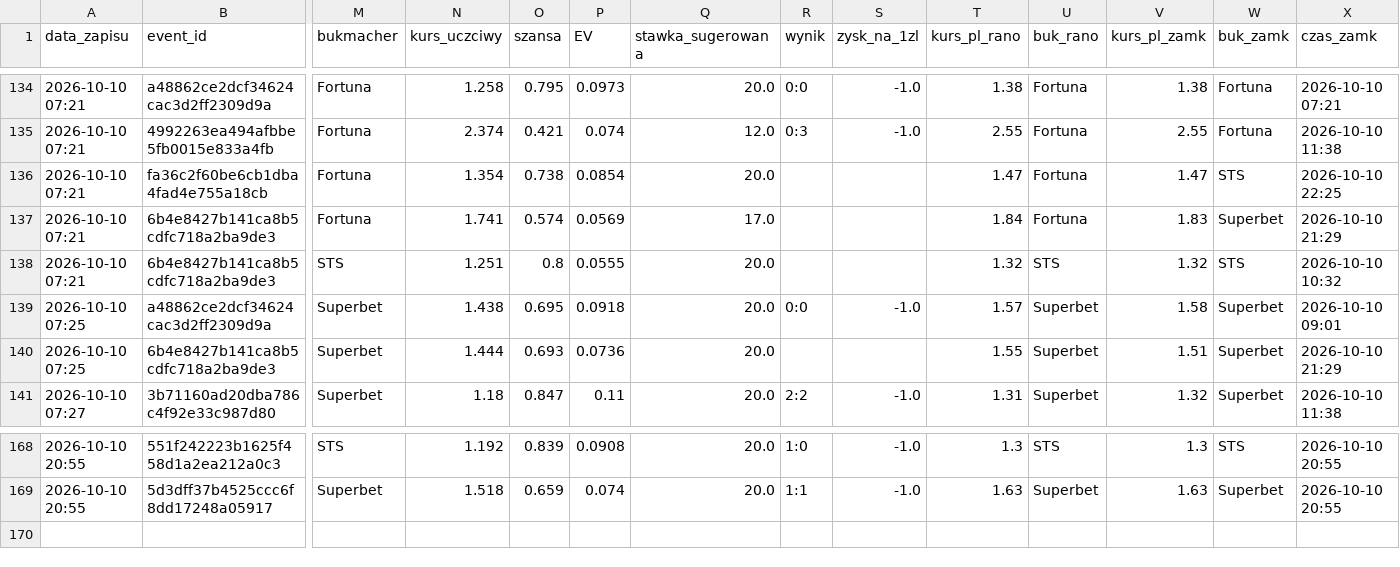
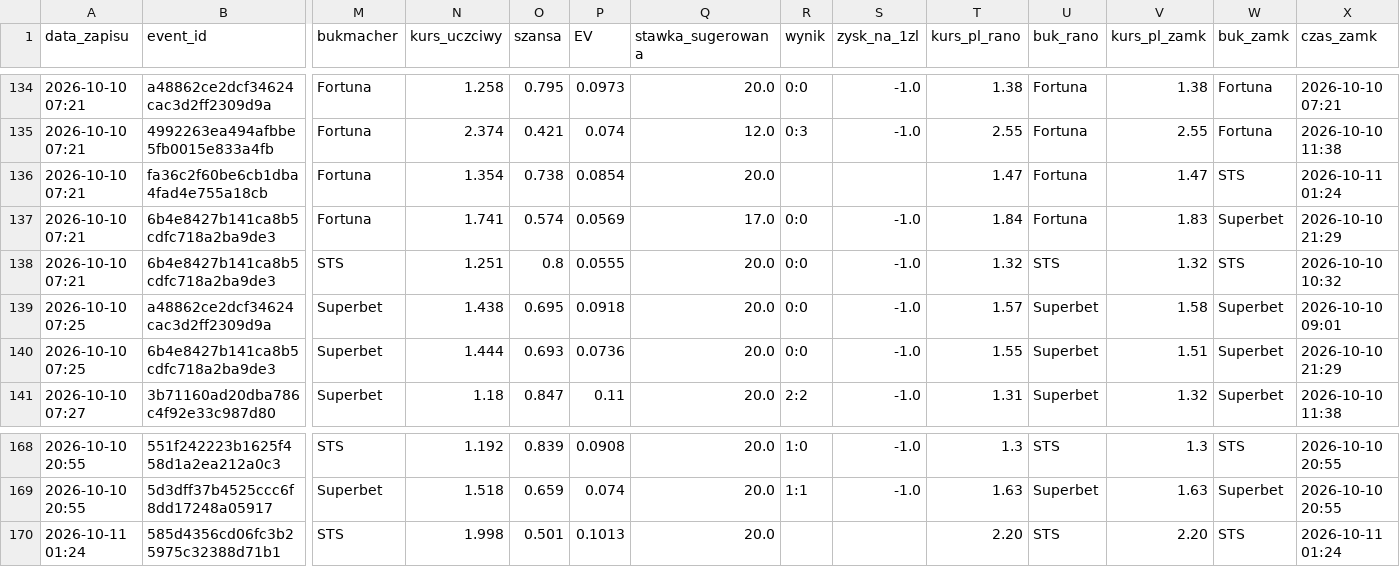
Before and after one commit to lewym90/typer, a CSV file: docs/data/typy_value.csv, drawn as a sheet; only a part is shown, gaps mark what is left out; rows hold the shown columns only; the diff names each change by its address in the sheet, - before the commit and + after, or states it on an @@ line.

Commit message:
Typy 2026-10-10 23:24

```diff
--- a/docs/data/typy_value.csv
+++ b/docs/data/typy_value.csv
-X136 (czas_zamk): 2026-10-10 22:25
+X136 (czas_zamk): 2026-10-11 01:24
-R137:R138 (wynik): (empty)
+R137:R138 (wynik): 0:0
-S137:S138 (zysk_na_1zl): (empty)
+S137:S138 (zysk_na_1zl): -1.0
-R140 (wynik): (empty)
+R140 (wynik): 0:0
-S140 (zysk_na_1zl): (empty)
+S140 (zysk_na_1zl): -1.0
+row 170: 2026-10-11 01:24 | 585d4356cd06fc3b25975c32388d71b1 | STS | 1.998 | 0.501 | 0.1013 | 20.0 |  |  | 2.20 | STS | 2.20 | STS | 2026-10-11 01:24
```
Also changed, not shown: docs/data/typy_inne.csv, 9 other files.
